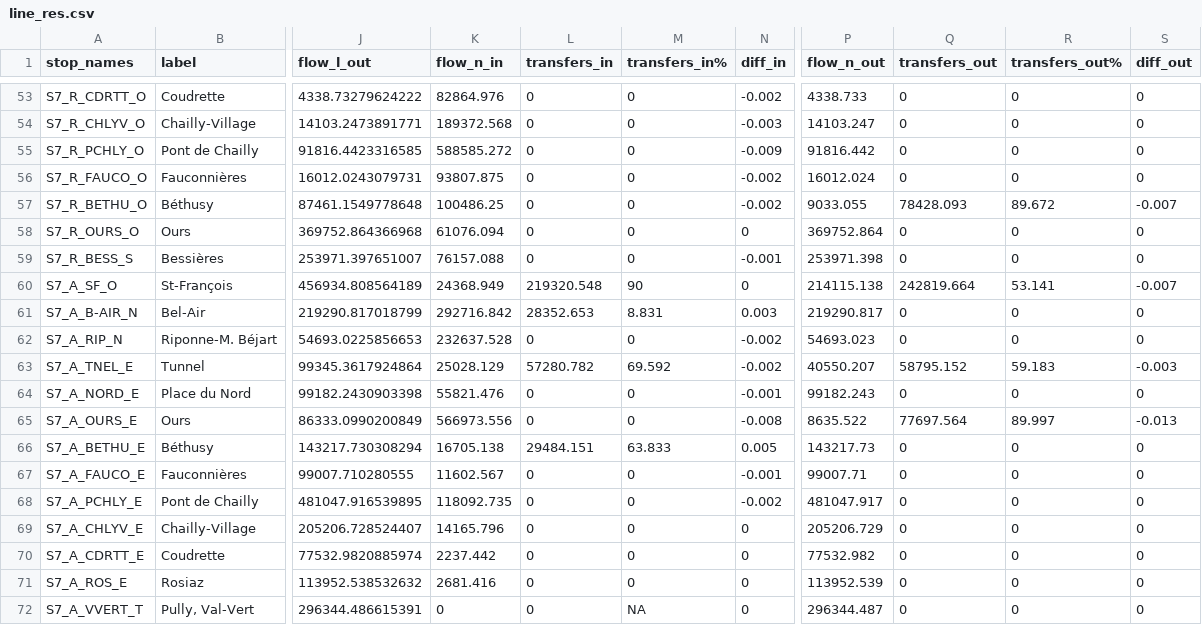
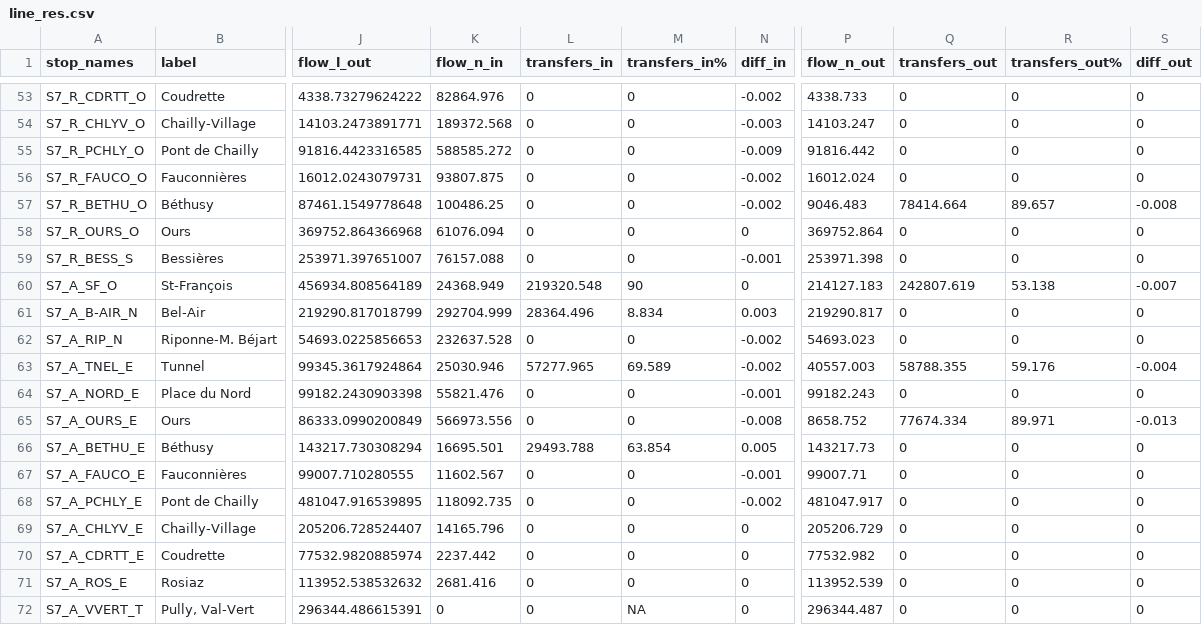
Before and after one commit to gguex/tl_study, a CSV file: results/test_mc_6789/line_res.csv, drawn as a sheet; only a part is shown, gaps mark what is left out; the diff covers the shown part only; the diff names each change by its address in the sheet, - before the commit and + after, or states it on an @@ line.

```diff
--- a/results/test_mc_6789/line_res.csv
+++ b/results/test_mc_6789/line_res.csv
-P57 (flow_n_out): 9033.055
+P57 (flow_n_out): 9046.483
-Q57 (transfers_out): 78428.093
+Q57 (transfers_out): 78414.664
-R57 (transfers_out%): 89.672
+R57 (transfers_out%): 89.657
-S57 (diff_out): -0.007
+S57 (diff_out): -0.008
-P60 (flow_n_out): 214115.138
+P60 (flow_n_out): 214127.183
-Q60 (transfers_out): 242819.664
+Q60 (transfers_out): 242807.619
-R60 (transfers_out%): 53.141
+R60 (transfers_out%): 53.138
-K61 (flow_n_in): 292716.842
+K61 (flow_n_in): 292704.999
-L61 (transfers_in): 28352.653
+L61 (transfers_in): 28364.496
-M61 (transfers_in%): 8.831
+M61 (transfers_in%): 8.834
-K63 (flow_n_in): 25028.129
+K63 (flow_n_in): 25030.946
-L63 (transfers_in): 57280.782
+L63 (transfers_in): 57277.965
-M63 (transfers_in%): 69.592
+M63 (transfers_in%): 69.589
-P63 (flow_n_out): 40550.207
+P63 (flow_n_out): 40557.003
-Q63 (transfers_out): 58795.152
+Q63 (transfers_out): 58788.355
-R63 (transfers_out%): 59.183
+R63 (transfers_out%): 59.176
-S63 (diff_out): -0.003
+S63 (diff_out): -0.004
-P65 (flow_n_out): 8635.522
+P65 (flow_n_out): 8658.752
-Q65 (transfers_out): 77697.564
+Q65 (transfers_out): 77674.334
-R65 (transfers_out%): 89.997
+R65 (transfers_out%): 89.971
-K66 (flow_n_in): 16705.138
+K66 (flow_n_in): 16695.501
-L66 (transfers_in): 29484.151
+L66 (transfers_in): 29493.788
-M66 (transfers_in%): 63.833
+M66 (transfers_in%): 63.854
```
Also changed, not shown: 114 edited cells elsewhere in this file, results/test_mc_6789/n_mat.csv, results/test_mc_6789/x_btw.csv, 4 other files.
